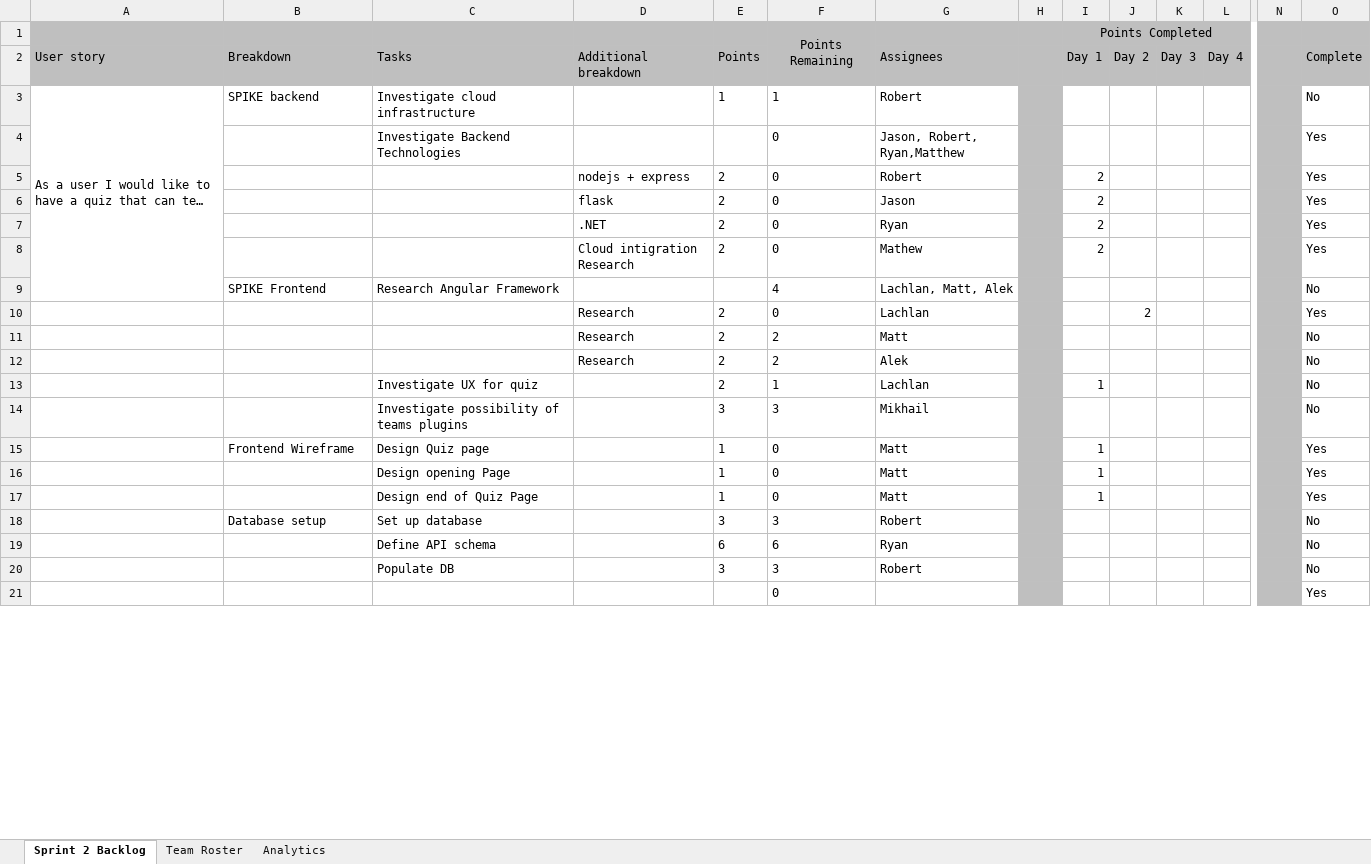
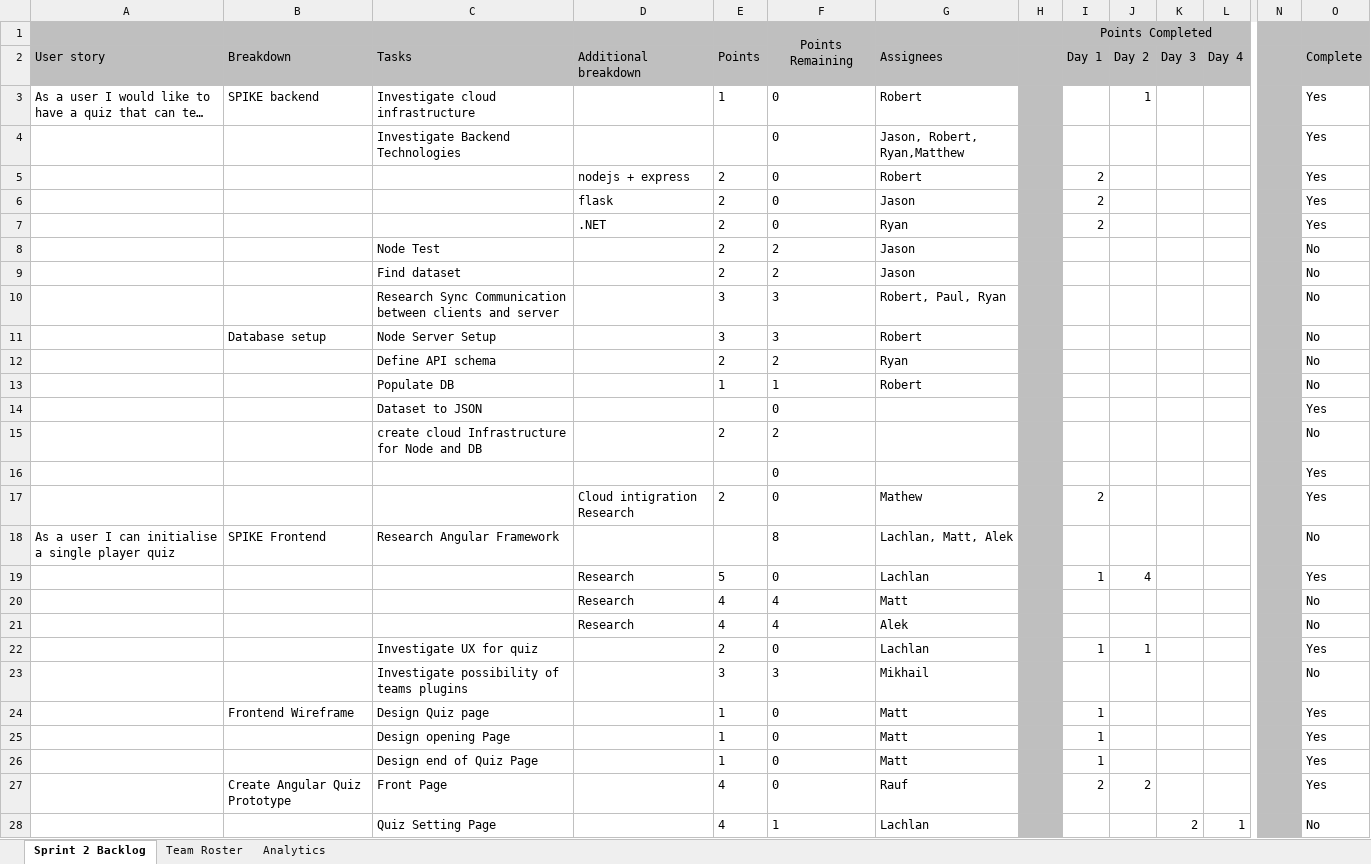
Before and after one commit to LachlanDow/Industry_Proj_Team5, an Excel workbook: Sprint1_backlog.xlsx, sheet Sprint 2 Backlog, drawn as a sheet; only a part is shown, gaps mark what is left out; the shorter side is filled out with more unchanged rows; long unchanged cells end in …; values as stored, in another font and other column widths than the file's, no borders; conditional formats not drawn; removed rows and columns are numbered as before the commit, all else as after; rows hold the shown columns only; the diff covers the shown part only; the diff names each change by its address in the sheet, - before the commit and + after, or states it on an @@ line.

Commit message:
Updated Backlog
Additional tasks added and updates of the story column

```diff
--- a/Sprint1_backlog.xlsx (sheet Sprint 2 Backlog)
+++ b/Sprint1_backlog.xlsx (sheet Sprint 2 Backlog)
-A3:A9 merged
-F3: 1
+F3: 0
-J3 (Day 2): (empty)
+J3 (Day 2): 1
-O3 (Complete): No
+O3 (Complete): Yes
+row 8:  |  | Node Test |  | 2 | 2 | Jason |  |  |  |  |  |  | No
+row 9:  |  | Find dataset |  | 2 | 2 | Jason |  |  |  |  |  |  | No
+row 10:  |  | Research Sync Communication between clients and server |  | 3 | 3 | Robert, Paul, Ryan |  |  |  |  |  |  | No
+row 11:  | Database setup | Node Server Setup |  | 3 | 3 | Robert |  |  |  |  |  |  | No
+row 12:  |  | Define API schema |  | 2 | 2 | Ryan |  |  |  |  |  |  | No
+row 13:  |  | Populate DB |  | 1 | 1 | Robert |  |  |  |  |  |  | No
+row 14:  |  | Dataset to JSON |  |  | 0 |  |  |  |  |  |  |  | Yes
+row 15:  |  | create cloud Infrastructure for Node and DB |  | 2 | 2 |  |  |  |  |  |  |  | No
@@ row 26 moved to row 16: 0 @@
-A18 (User story): (empty)
+A18 (User story): As a user I can initialise a single player quiz
-F18: 4
+F18: 8
-E19 (Points): 2
+E19 (Points): 5
-I19 (Day 1): (empty)
+I19 (Day 1): 1
-J19 (Day 2): 2
+J19 (Day 2): 4
-E20:E21 (Points): 2
+E20:E21 (Points): 4
-F20:F21: 2
+F20:F21: 4
-F22: 1
+F22: 0
-J22 (Day 2): (empty)
+J22 (Day 2): 1
-O22 (Complete): No
+O22 (Complete): Yes
-row 18:  | Database setup | Set up database |  | 3 | 3 | Robert |  |  |  |  |  |  | No
-row 19:  |  | Define API schema |  | 6 | 6 | Ryan |  |  |  |  |  |  | No
-row 20:  |  | Populate DB |  | 3 | 3 | Robert |  |  |  |  |  |  | No
+row 27:  | Create Angular Quiz Prototype | Front Page |  | 4 | 0 | Rauf |  | 2 | 2 |  |  |  | Yes
+row 28:  |  | Quiz Setting Page |  | 4 | 1 | Lachlan |  |  |  | 2 | 1 |  | No
```
Also changed, not shown: 4 added rows, 4 removed rows, 1 moved row and 3 edited cells elsewhere in this sheet, sheet Analytics, formulas that keep their value, charts or pictures.
